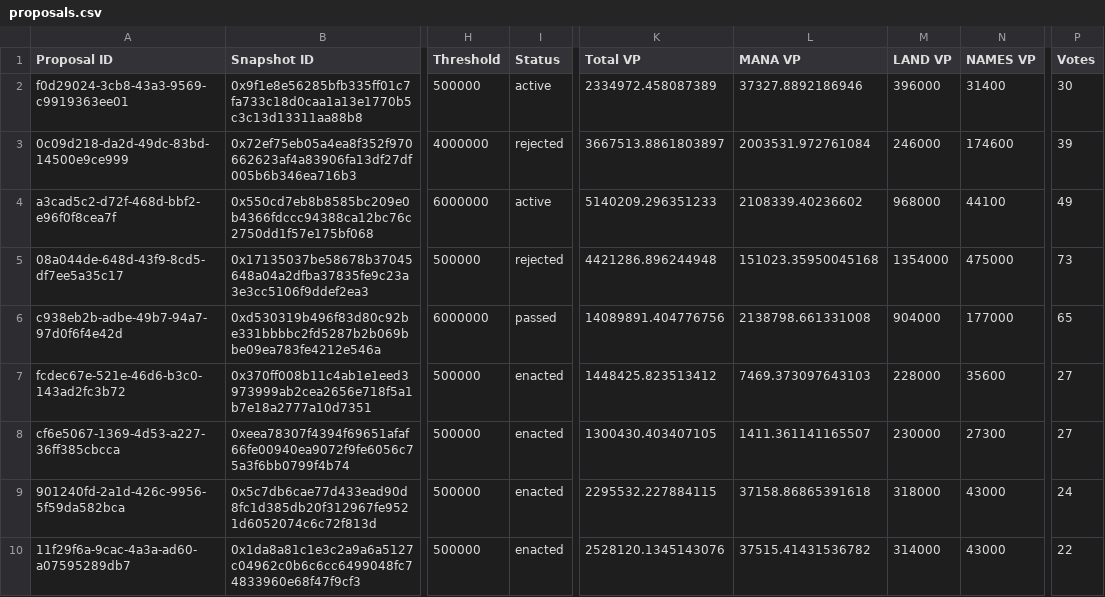
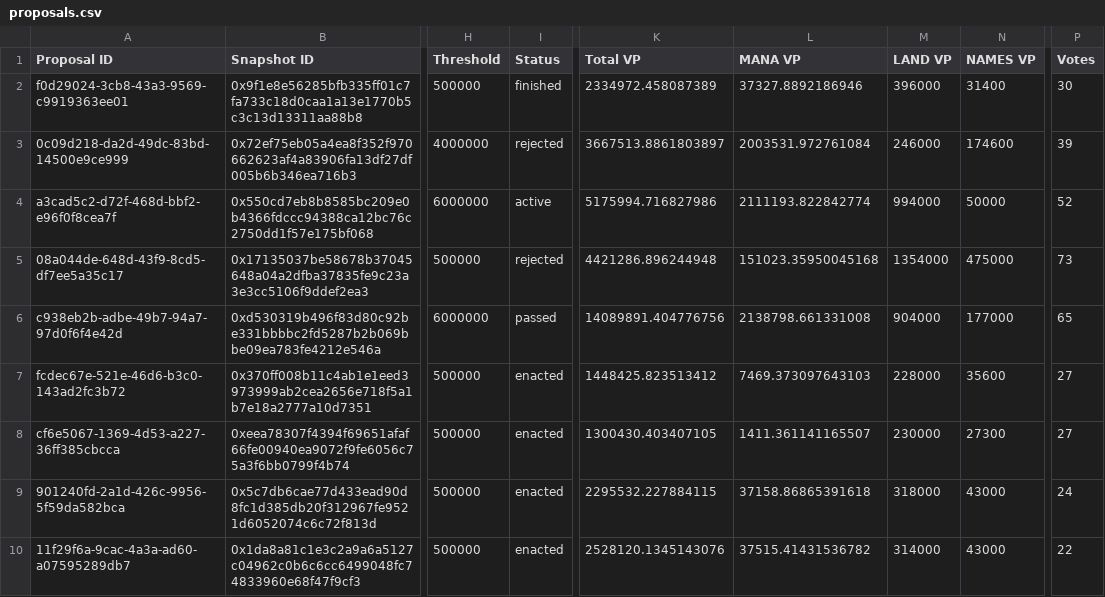
Before and after one commit to Decentraland-DAO/transparency, a CSV file: proposals.csv, drawn as a sheet; only a part is shown, gaps mark what is left out; the diff names each change by its address in the sheet, - before the commit and + after, or states it on an @@ line.

```diff
--- a/proposals.csv
+++ b/proposals.csv
-I2 (Status): active
+I2 (Status): finished
-K4 (Total VP): 5140209.296351233
+K4 (Total VP): 5175994.716827986
-L4 (MANA VP): 2108339.40236602
+L4 (MANA VP): 2111193.822842774
-M4 (LAND VP): 968000
+M4 (LAND VP): 994000
-N4 (NAMES VP): 44100
+N4 (NAMES VP): 50000
-P4 (Votes): 49
+P4 (Votes): 52
```
Also changed, not shown: balances.csv, members.csv, 7 other files.
